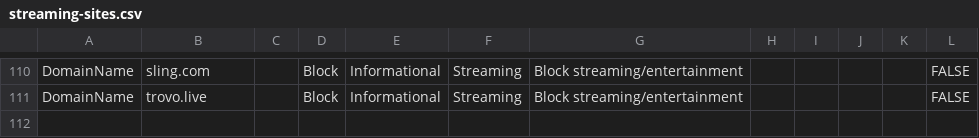
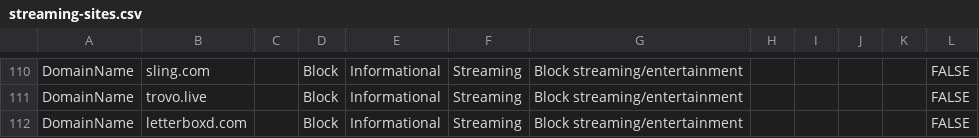
Before and after one commit to jkerai1/SoftwareCertificates, a CSV file: Bulk-IOC-CSVs/streaming-sites.csv, drawn as a sheet; only a part is shown, gaps mark what is left out; the diff names each change by its address in the sheet, - before the commit and + after, or states it on an @@ line.

Commit message:
Update streaming-sites.csv

```diff
--- a/Bulk-IOC-CSVs/streaming-sites.csv
+++ b/Bulk-IOC-CSVs/streaming-sites.csv
+row 112: DomainName | letterboxd.com |  | Block | Informational | Streaming | Block streaming/entertainment |  |  |  |  | FALSE
```
